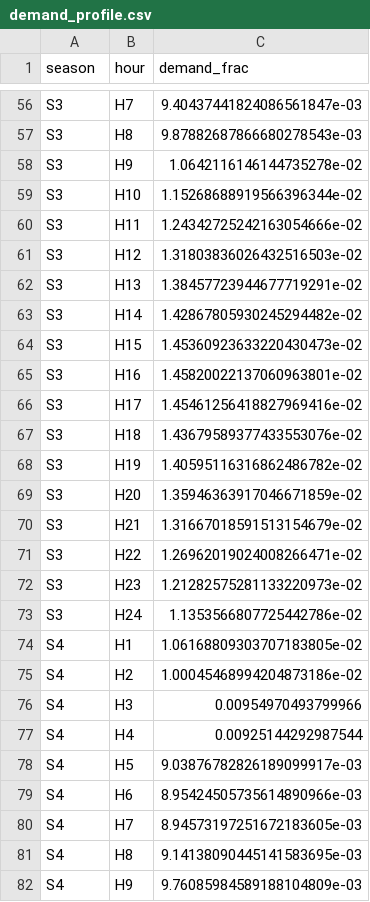
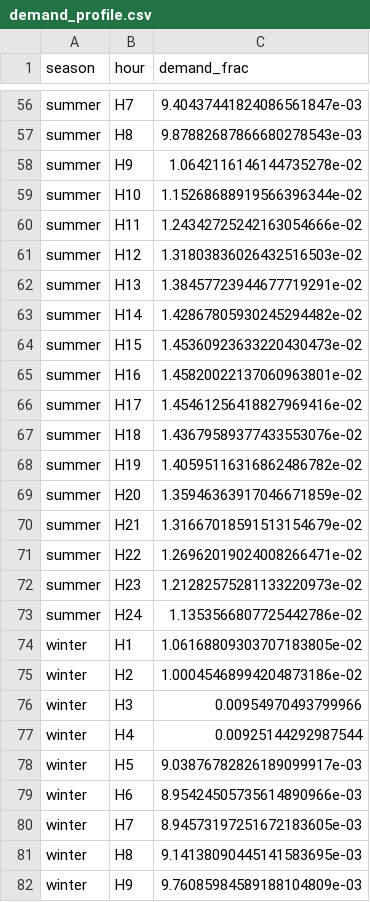
Before and after one commit to arfc/2021-04-nm-illinois, a CSV file: data/demand_profile.csv, drawn as a sheet; only a part is shown, gaps mark what is left out; the diff covers the shown part only; the diff names each change by its address in the sheet, - before the commit and + after, or states it on an @@ line.

Commit message:
updates SD5 with seasonal profiles for renewables and renames seasons

```diff
--- a/data/demand_profile.csv
+++ b/data/demand_profile.csv
-A56:A73 (season): S3
+A56:A73 (season): summer
-A74:A82 (season): S4
+A74:A82 (season): winter
```
Also changed, not shown: 69 edited cells elsewhere in this file, 2 other files.
